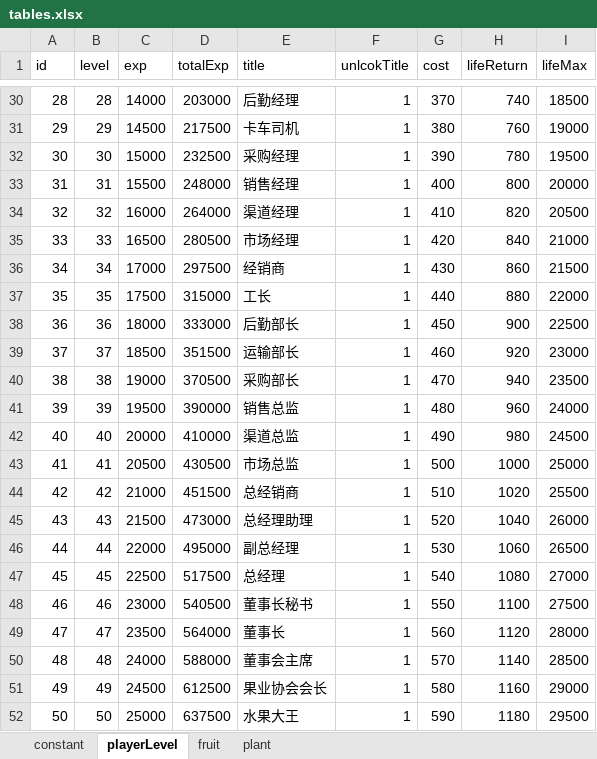
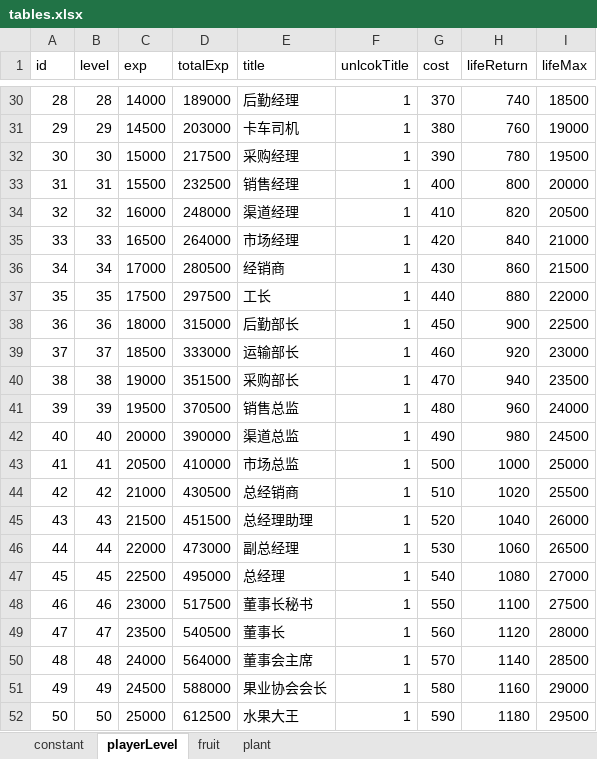
Before and after one commit to bjsky/sgj, an Excel workbook: tables.xlsx, sheet playerLevel, drawn as a sheet; only a part is shown, gaps mark what is left out; values as stored, in another font and other column widths than the file's, no borders; the diff covers the shown part only; the diff names each change by its address in the sheet, - before the commit and + after, or states it on an @@ line.

```diff
--- a/tables.xlsx (sheet playerLevel)
+++ b/tables.xlsx (sheet playerLevel)
-D30 (totalExp): 203000
+D30 (totalExp): 189000
-D31 (totalExp): 217500
+D31 (totalExp): 203000
-D32 (totalExp): 232500
+D32 (totalExp): 217500
-D33 (totalExp): 248000
+D33 (totalExp): 232500
-D34 (totalExp): 264000
+D34 (totalExp): 248000
-D35 (totalExp): 280500
+D35 (totalExp): 264000
-D36 (totalExp): 297500
+D36 (totalExp): 280500
-D37 (totalExp): 315000
+D37 (totalExp): 297500
-D38 (totalExp): 333000
+D38 (totalExp): 315000
-D39 (totalExp): 351500
+D39 (totalExp): 333000
-D40 (totalExp): 370500
+D40 (totalExp): 351500
-D41 (totalExp): 390000
+D41 (totalExp): 370500
-D42 (totalExp): 410000
+D42 (totalExp): 390000
-D43 (totalExp): 430500
+D43 (totalExp): 410000
-D44 (totalExp): 451500
+D44 (totalExp): 430500
-D45 (totalExp): 473000
+D45 (totalExp): 451500
-D46 (totalExp): 495000
+D46 (totalExp): 473000
-D47 (totalExp): 517500
+D47 (totalExp): 495000
-D48 (totalExp): 540500
+D48 (totalExp): 517500
-D49 (totalExp): 564000
+D49 (totalExp): 540500
-D50 (totalExp): 588000
+D50 (totalExp): 564000
-D51 (totalExp): 612500
+D51 (totalExp): 588000
-D52 (totalExp): 637500
+D52 (totalExp): 612500
```
Also changed, not shown: 27 edited cells elsewhere in this sheet, sheet fruit, 23 other files.
